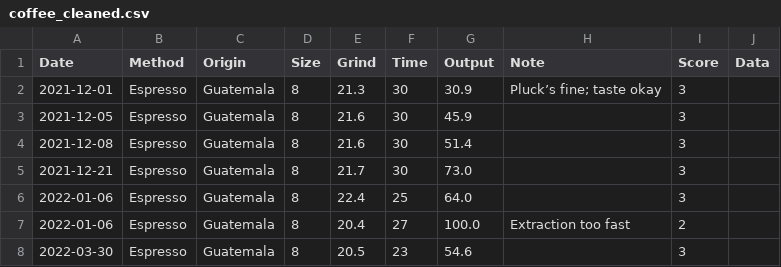
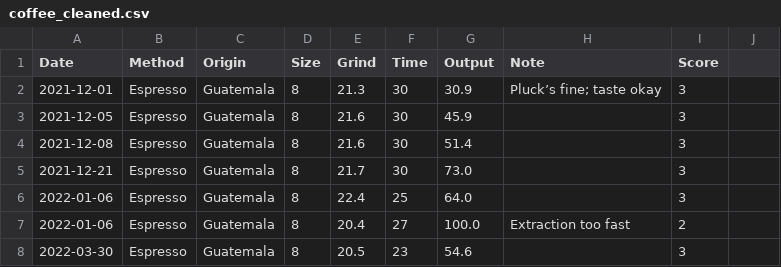
Before and after one commit to moscmh/coffee, a CSV file: data/coffee_cleaned.csv, drawn as a sheet; only a part is shown; the diff names each change by its address in the sheet, - before the commit and + after, or states it on an @@ line.

```diff
--- a/data/coffee_cleaned.csv
+++ b/data/coffee_cleaned.csv
-J1: Data
+J1: (empty)
```
Also changed, not shown: 9 other files.
